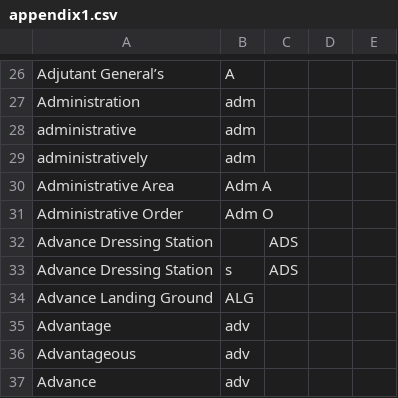
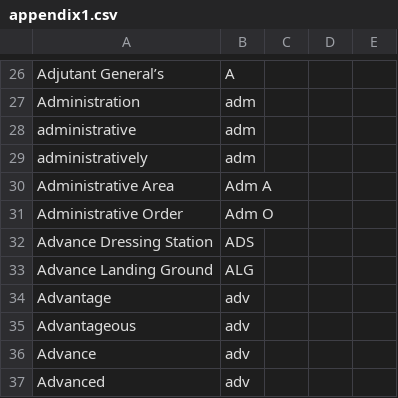
Before and after one commit to Alimadcorp/militaryOp, a CSV file: appendix1.csv, drawn as a sheet; only a part is shown, gaps mark what is left out; the shorter side is filled out with more unchanged rows.

Commit message:
Update appendix1.csv

```diff
--- a/appendix1.csv
+++ b/appendix1.csv
@@ -31,4 +31,3 @@ Administrative Area,Adm A
 Administrative Order,Adm O
-Advance Dressing Station,,ADS
-Advance Dressing Station,s,ADS
+Advance Dressing Station,ADS
 Advance Landing Ground,ALG
```
